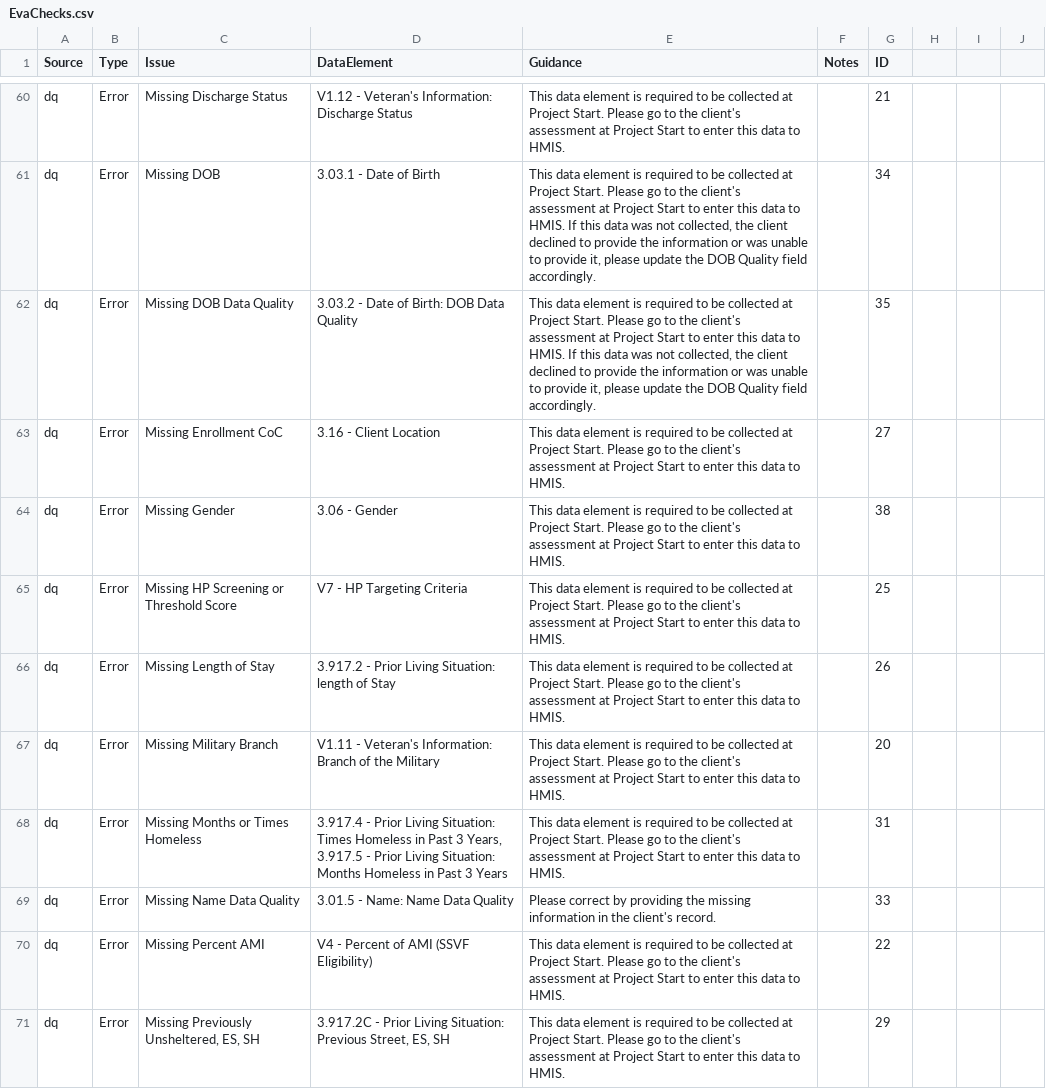
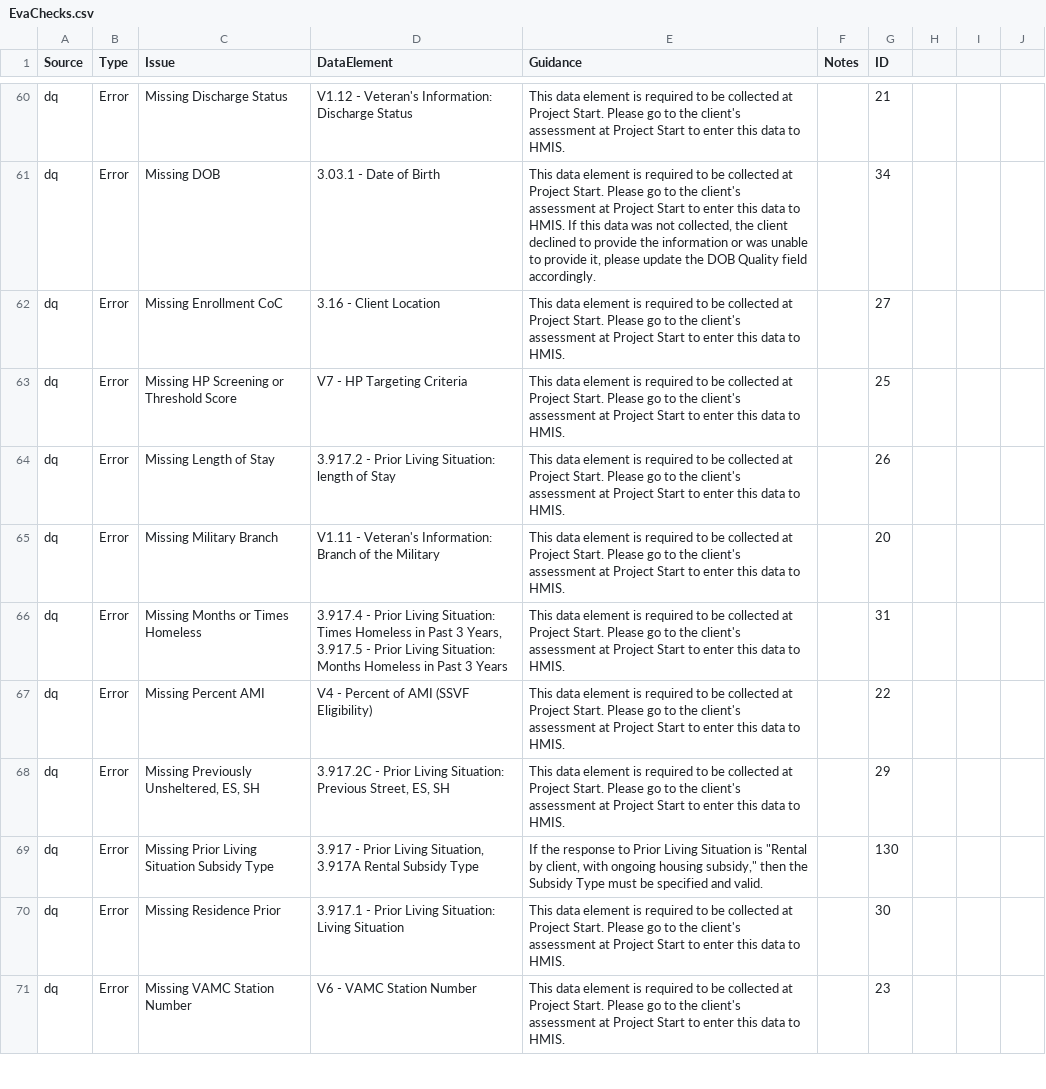
Before and after one commit to abtassociates/eva, a CSV file: public-resources/EvaChecks.csv, drawn as a sheet; only a part is shown, gaps mark what is left out; the shorter side is filled out with more unchanged rows; the diff covers the shown part only; the diff names each change by its address in the sheet, - before the commit and + after, or states it on an @@ line.

Commit message:
removing the issues that were searching for theoretical impossibilities in the export

```diff
--- a/public-resources/EvaChecks.csv
+++ b/public-resources/EvaChecks.csv
-row 62: dq | Error | Missing DOB Data Quality | 3.03.2 - Date of Birth: DOB Data Quality | This data element is required to be collected at Project Start. Please go to the client's assessment at Project Start to enter this data to HMIS. If this data was not collected, the client declined to provide the information or was unable to provide it, please update the DOB Quality field accordingly. |  | 35
-row 64: dq | Error | Missing Gender | 3.06 - Gender | This data element is required to be collected at Project Start. Please go to the client's assessment at Project Start to enter this data to HMIS. |  | 38
-row 69: dq | Error | Missing Name Data Quality | 3.01.5 - Name: Name Data Quality | Please correct by providing the missing information in the client's record. |  | 33
```
Also changed, not shown: 3 removed rows elsewhere in this file.
